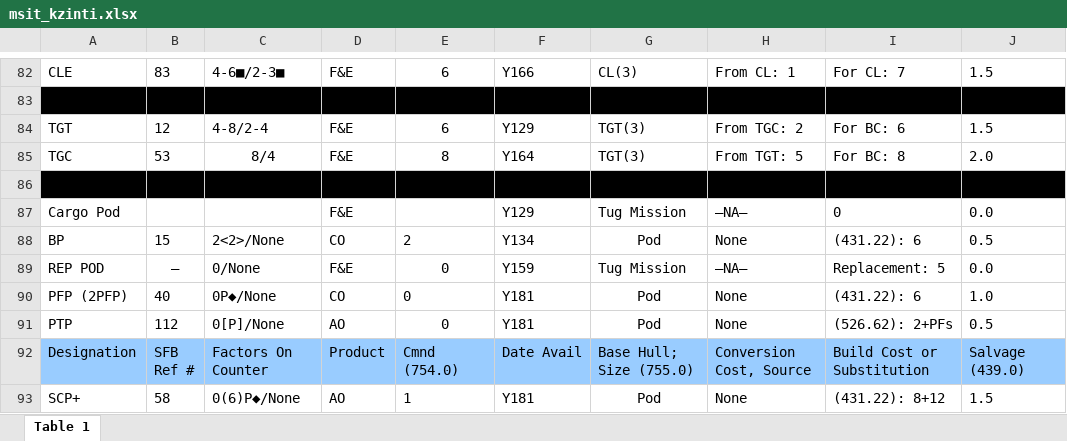
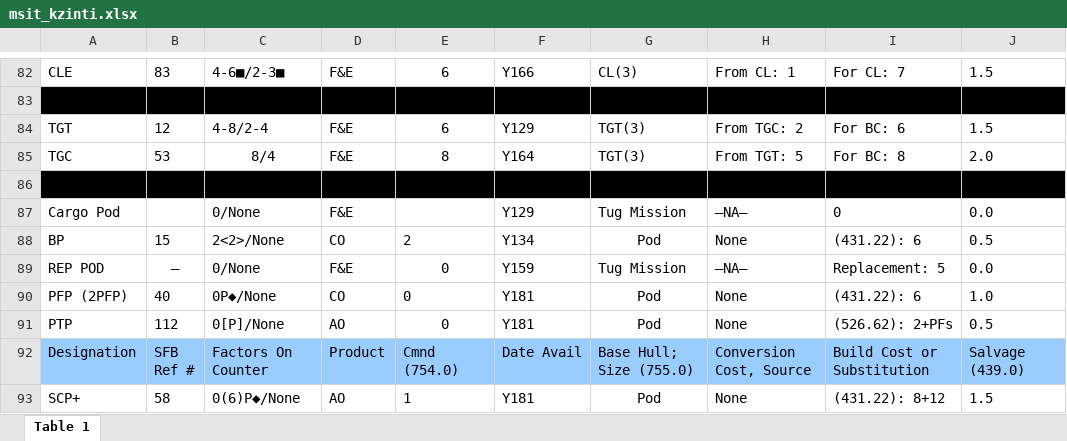
Before and after one commit to tzlaine/swig_test, an Excel workbook: msit_kzinti.xlsx, sheet Table 1, drawn as a sheet; only a part is shown, gaps mark what is left out; values as stored, in another font and other column widths than the file's, no borders; the diff names each change by its address in the sheet, - before the commit and + after, or states it on an @@ line.

```diff
--- a/msit_kzinti.xlsx (sheet Table 1)
+++ b/msit_kzinti.xlsx (sheet Table 1)
-C87: (empty)
+C87: 0/None
```
Also changed, not shown: 1 other file.
